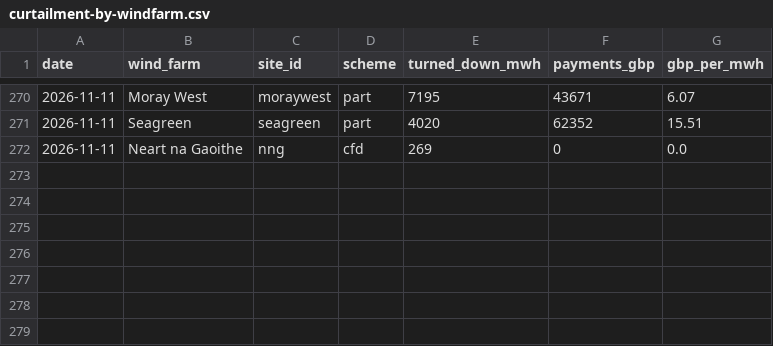
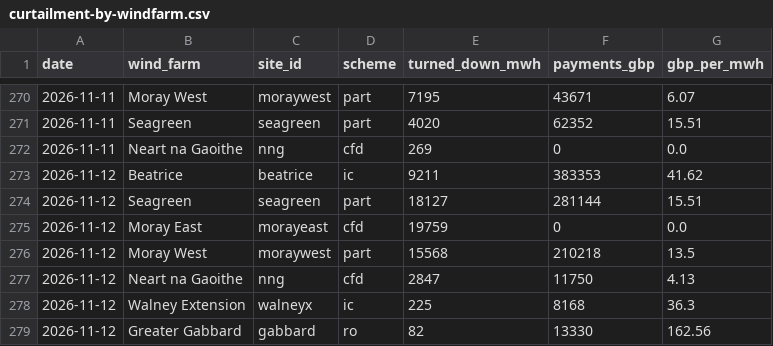
Before and after one commit to Delwyno/The-UK-Power-Flow-Llif-Pwer-y-DU, a CSV file: data/open/curtailment-by-windfarm.csv, drawn as a sheet; only a part is shown, gaps mark what is left out; the diff names each change by its address in the sheet, - before the commit and + after, or states it on an @@ line.

```diff
--- a/data/open/curtailment-by-windfarm.csv
+++ b/data/open/curtailment-by-windfarm.csv
+row 273: 2026-11-12 | Beatrice | beatrice | ic | 9211 | 383353 | 41.62
+row 274: 2026-11-12 | Seagreen | seagreen | part | 18127 | 281144 | 15.51
+row 275: 2026-11-12 | Moray East | morayeast | cfd | 19759 | 0 | 0.0
+row 276: 2026-11-12 | Moray West | moraywest | part | 15568 | 210218 | 13.5
+row 277: 2026-11-12 | Neart na Gaoithe | nng | cfd | 2847 | 11750 | 4.13
+row 278: 2026-11-12 | Walney Extension | walneyx | ic | 225 | 8168 | 36.3
+row 279: 2026-11-12 | Greater Gabbard | gabbard | ro | 82 | 13330 | 162.56
```
Also changed, not shown: data/open/carbon-daily.csv, data/open/costs-daily.csv, 17 other files.
